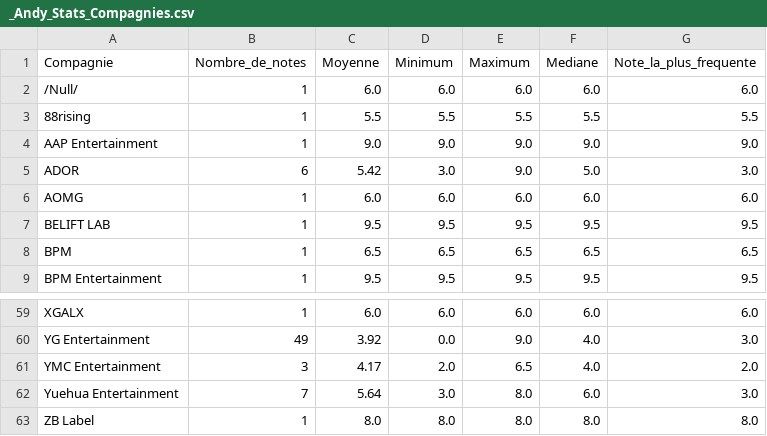
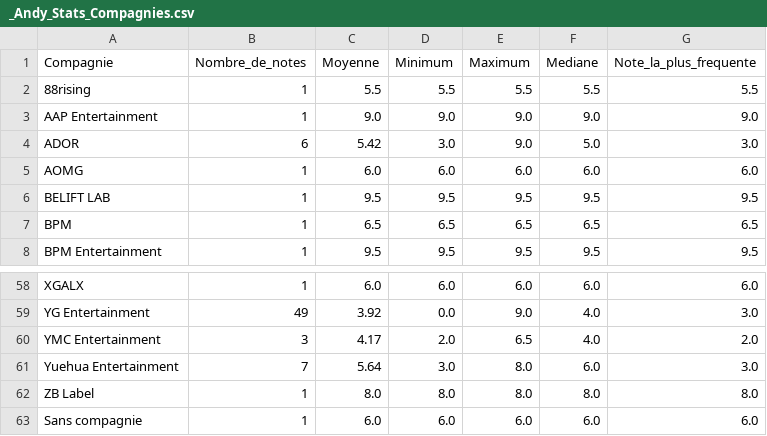
Before and after one commit to Layer09/K-Pop_Website, a CSV file: Donnees_CSV/Andy/_Andy_Stats_Compagnies.csv, drawn as a sheet; only a part is shown, gaps mark what is left out; removed rows and columns are numbered as before the commit, all else as after; the diff names each change by its address in the sheet, - before the commit and + after, or states it on an @@ line.

Commit message:
Update _Andy_Stats_Compagnies.csv

```diff
--- a/Donnees_CSV/Andy/_Andy_Stats_Compagnies.csv
+++ b/Donnees_CSV/Andy/_Andy_Stats_Compagnies.csv
-row 2: /Null/ | 1 | 6.0 | 6.0 | 6.0 | 6.0 | 6.0
+row 63: Sans compagnie | 1 | 6.0 | 6.0 | 6.0 | 6.0 | 6.0
```
